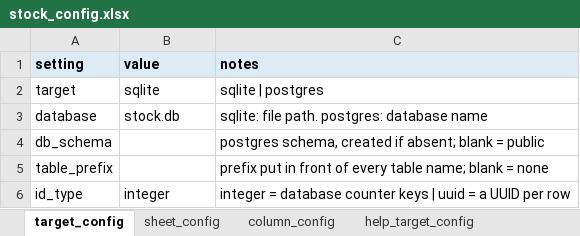
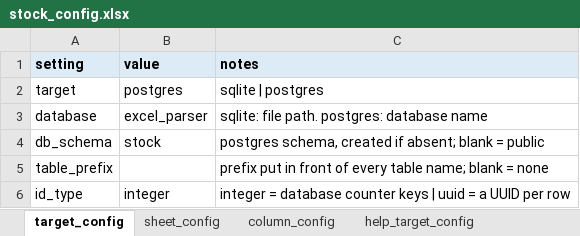
Before and after one commit to AdarshBP/excel-parser, an Excel workbook: examples/08_source_mismatch/stock_config.xlsx, sheet target_config, drawn as a sheet; values as stored, in another font and other column widths than the file's, no borders; the diff names each change by its address in the sheet, - before the commit and + after, or states it on an @@ line.

```diff
--- a/examples/08_source_mismatch/stock_config.xlsx (sheet target_config)
+++ b/examples/08_source_mismatch/stock_config.xlsx (sheet target_config)
-B2 (value): sqlite
+B2 (value): postgres
-B3 (value): stock.db
+B3 (value): excel_parser
-B4 (value): (empty)
+B4 (value): stock
```
Also changed, not shown: examples/03_uuid_keys/orders_config.xlsx, examples/05_data_types/types_config.xlsx, 24 other files.
